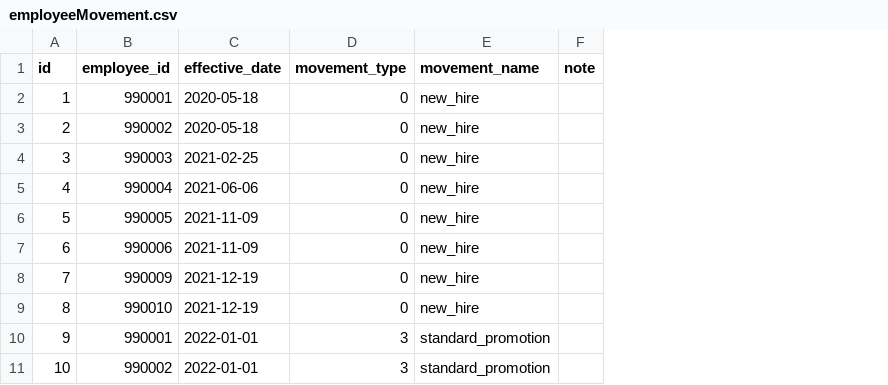
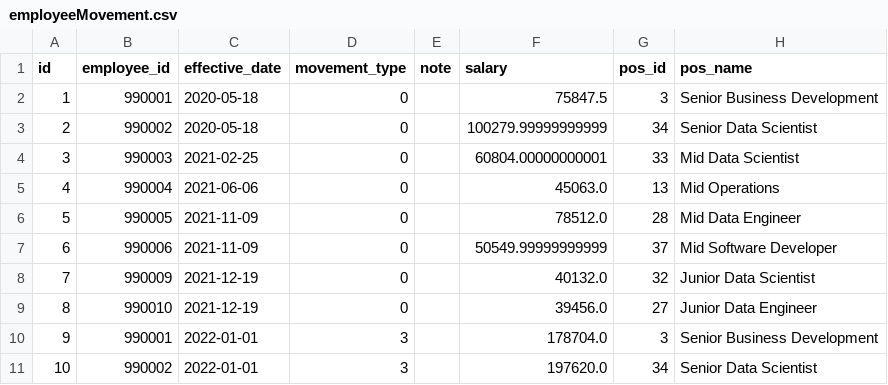
Before and after one commit to datawowio/thai-talent-wow, a CSV file: mock_data/employeeMovement.csv, drawn as a sheet; only a part is shown; removed rows and columns are numbered as before the commit, all else as after; the diff names each change by its address in the sheet, - before the commit and + after, or states it on an @@ line.

```diff
--- a/mock_data/employeeMovement.csv
+++ b/mock_data/employeeMovement.csv
-column E (movement_name), rows 2-11: new_hire | new_hire | new_hire | new_hire | new_hire | new_hire | new_hire | new_hire | standard_promotion | standard_promotion
+column F (salary), rows 2-11: 75847.5 | 100279.99999999999 | 60804.00000000001 | 45063.0 | 78512.0 | 50549.99999999999 | 40132.0 | 39456.0 | 178704.0 | 197620.0
+column G (pos_id), rows 2-11: 3 | 34 | 33 | 13 | 28 | 37 | 32 | 27 | 3 | 34
+column H (pos_name), rows 2-11: Senior Business Development | Senior Data Scientist | Mid Data Scientist | Mid Operations | Mid Data Engineer | Mid Software Developer | Junior Data Scientist | Junior Data Engineer | Senior Business Development | Senior Data Scientist
```
Also changed, not shown: mock_data/employeePosition.csv, mock_data/engagement.csv, 43 other files.
